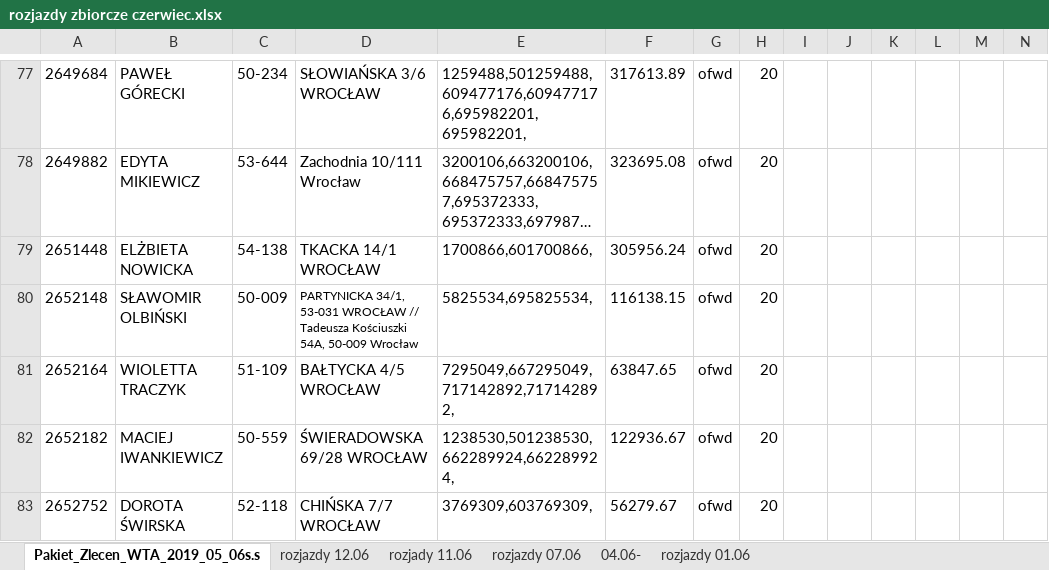
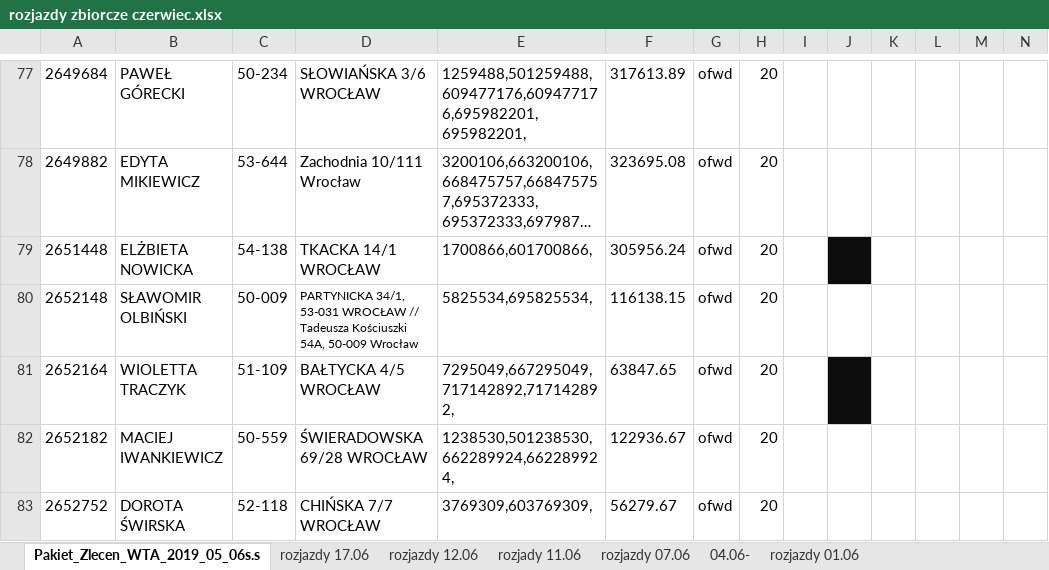
Before and after one commit to KancKoko/czerwiec, an Excel workbook: rozjazdy zbiorcze czerwiec.xlsx, sheet Pakiet_Zlecen_WTA_2019_05_06s.s, drawn as a sheet; only a part is shown, gaps mark what is left out; long unchanged cells end in …; values as stored, in another font and other column widths than the file's, no borders; the diff covers the shown part only; the diff names each change by its address in the sheet, - before the commit and + after, or states it on an @@ line.

```diff
--- a/rozjazdy zbiorcze czerwiec.xlsx (sheet Pakiet_Zlecen_WTA_2019_05_06s.s)
+++ b/rozjazdy zbiorcze czerwiec.xlsx (sheet Pakiet_Zlecen_WTA_2019_05_06s.s)
+sheet tab: rozjazdy 17.06
-J79 fill: none
+J79 fill: #0D0D0D
-J81 fill: none
+J81 fill: #0D0D0D
```
Also changed, not shown: 3 edited cells and cell formats elsewhere in this sheet.
